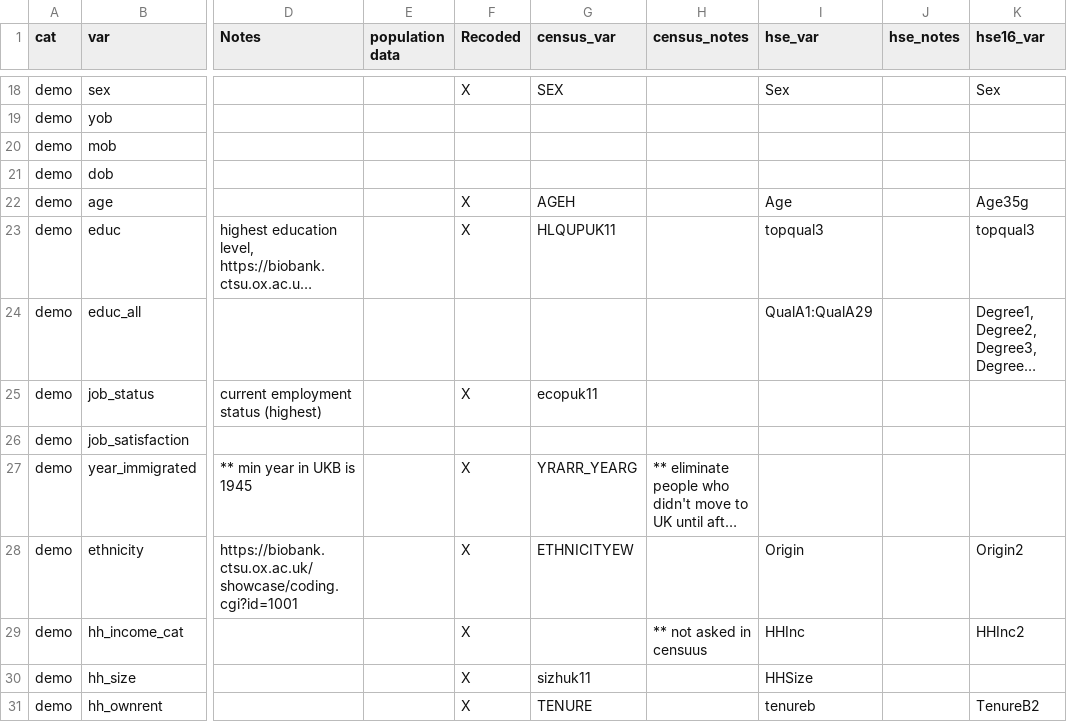
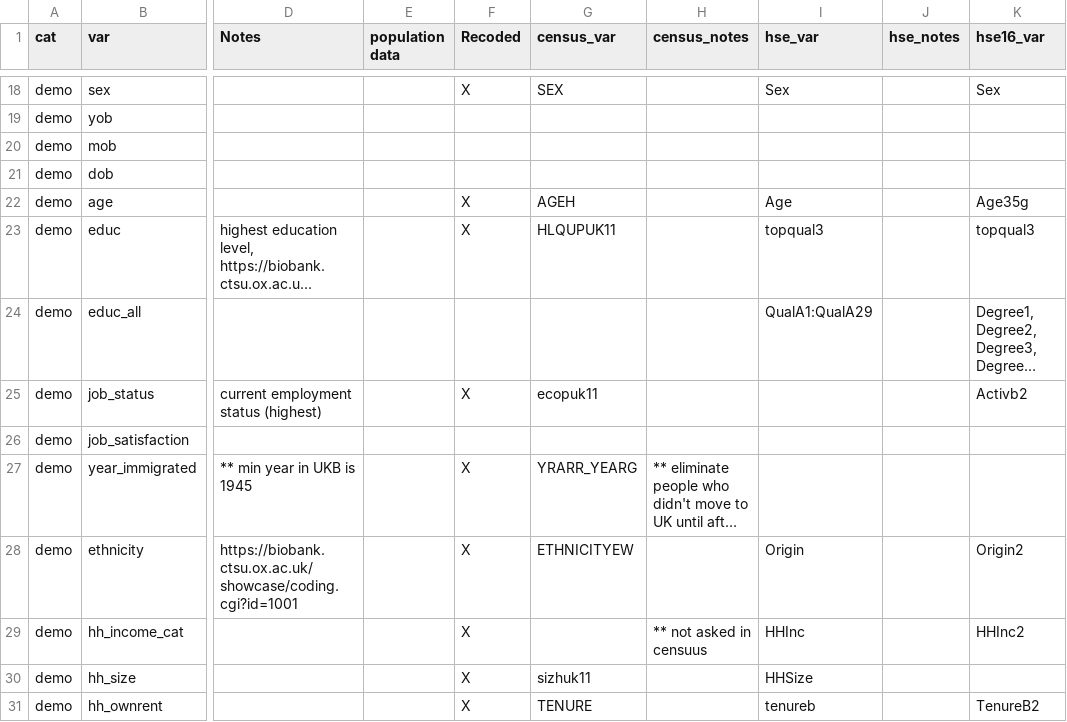
Before and after one commit to vcbradley/ukb-selection-bias, a CSV file: variable_codings.csv, drawn as a sheet; only a part is shown, gaps mark what is left out; long unchanged cells end in …; the diff names each change by its address in the sheet, - before the commit and + after, or states it on an @@ line.

Commit message:
adding employment status

```diff
--- a/variable_codings.csv
+++ b/variable_codings.csv
-K25 (hse16_var): (empty)
+K25 (hse16_var): Activb2
```
